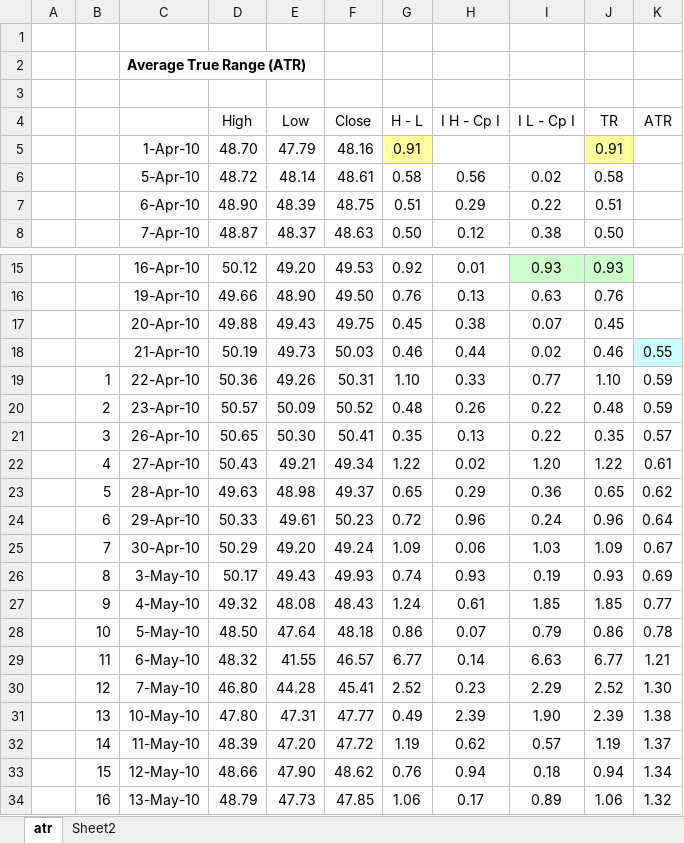
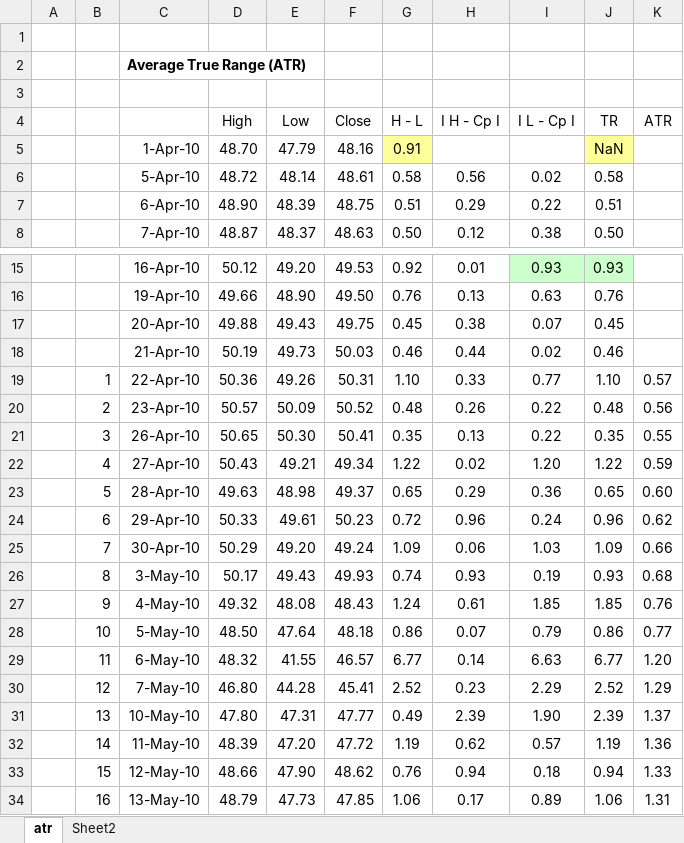
Before and after one commit to WaiSiuKei/ta-lib, an Excel workbook: ta-lib.trange/sample.xlsx, sheet atr, drawn as a sheet; only a part is shown, gaps mark what is left out; values as stored, in another font and other column widths than the file's, no borders; the diff names each change by its address in the sheet, - before the commit and + after, or states it on an @@ line.

```diff
--- a/ta-lib.trange/sample.xlsx (sheet atr)
+++ b/ta-lib.trange/sample.xlsx (sheet atr)
-J5 (TR): 0.91
+J5 (TR): NaN
-K18 (ATR): 0.55
+K18 (ATR): (empty)
-K18 fill: #CCFFFF
+K18 fill: none
-K19 (ATR): 0.59
+K19 (ATR): 0.57
-K20 (ATR): 0.59
+K20 (ATR): 0.56
-K21 (ATR): 0.57
+K21 (ATR): 0.55
-K22 (ATR): 0.61
+K22 (ATR): 0.59
-K23 (ATR): 0.62
+K23 (ATR): 0.60
-K24 (ATR): 0.64
+K24 (ATR): 0.62
-K25 (ATR): 0.67
+K25 (ATR): 0.66
-K26 (ATR): 0.69
+K26 (ATR): 0.68
-K27 (ATR): 0.77
+K27 (ATR): 0.76
-K28 (ATR): 0.78
+K28 (ATR): 0.77
-K29 (ATR): 1.21
+K29 (ATR): 1.20
-K30 (ATR): 1.30
+K30 (ATR): 1.29
-K31 (ATR): 1.38
+K31 (ATR): 1.37
-K32 (ATR): 1.37
+K32 (ATR): 1.36
-K33 (ATR): 1.34
+K33 (ATR): 1.33
-K34 (ATR): 1.32
+K34 (ATR): 1.31
```
Also changed, not shown: 3 other files.
